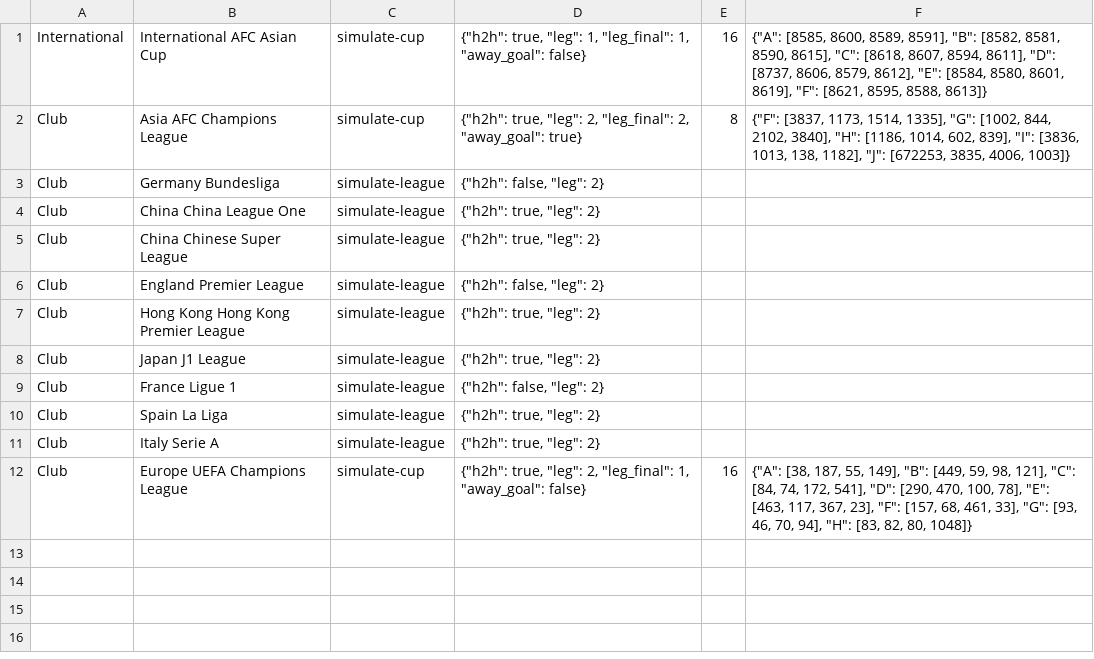
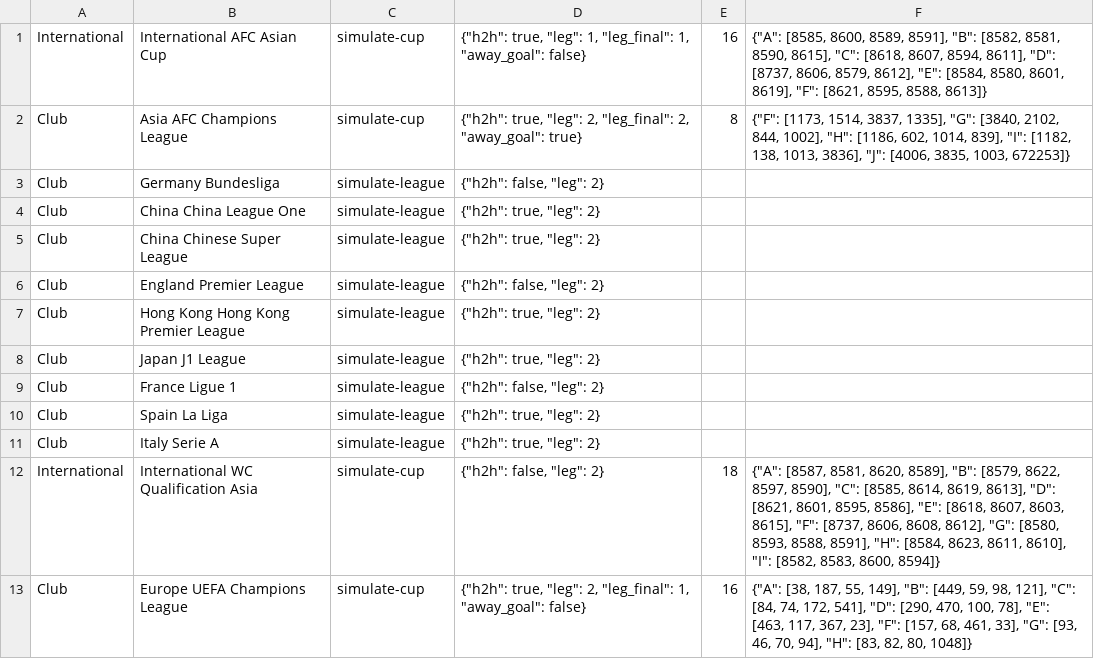
Before and after one commit to tanjt107/football-prediction, a CSV file: manual_files/simulation_params.csv, drawn as a sheet.

```diff
--- a/manual_files/simulation_params.csv
+++ b/manual_files/simulation_params.csv
@@ -1,3 +1,3 @@
 International,International AFC Asian Cup,simulate-cup,"{""h2h"": true, ""leg"": 1, ""leg_final"": 1, ""away_goal"": false}",16,"{""A"": [8585, 8600, 8589, 8591], ""B"": [8582, 8581, 8590, 8615], ""C"": [8618, 8607, 8594, 8611], ""D"": [8737, 8606, 8579, 8612], ""E"": [8584, 8580, 8601, 8619], ""F"": [8621, 8595, 8588, 8613]}",
-Club,Asia AFC Champions League,simulate-cup,"{""h2h"": true, ""leg"": 2, ""leg_final"": 2, ""away_goal"": true}",8,"{""F"": [3837, 1173, 1514, 1335], ""G"": [1002, 844, 2102, 3840], ""H"": [1186, 1014, 602, 839], ""I"": [3836, 1013, 138, 1182], ""J"": [672253, 3835, 4006, 1003]}",
+Club,Asia AFC Champions League,simulate-cup,"{""h2h"": true, ""leg"": 2, ""leg_final"": 2, ""away_goal"": true}",8,"{""F"": [1173, 1514, 3837, 1335], ""G"": [3840, 2102, 844, 1002], ""H"": [1186, 602, 1014, 839], ""I"": [1182, 138, 1013, 3836], ""J"": [4006, 3835, 1003, 672253]}",
 Club,Germany Bundesliga,simulate-league,"{""h2h"": false, ""leg"": 2}",,,
@@ -11,2 +11,3 @@ Club,Spain La Liga,simulate-league,"{""h2h"": true, ""leg"": 2}",,,
 Club,Italy Serie A,simulate-league,"{""h2h"": true, ""leg"": 2}",,,
+International,International WC Qualification Asia,simulate-cup,"{""h2h"": false, ""leg"": 2}",18,"{""A"": [8587, 8581, 8620, 8589], ""B"": [8579, 8622, 8597, 8590], ""C"": [8585, 8614, 8619, 8613], ""D"": [8621, 8601, 8595, 8586], ""E"": [8618, 8607, 8603, 8615], ""F"": [8737, 8606, 8608, 8612], ""G"": [8580, 8593, 8588, 8591], ""H"": [8584, 8623, 8611, 8610], ""I"": [8582, 8583, 8600, 8594]}",
 Club,Europe UEFA Champions League,simulate-cup,"{""h2h"": true, ""leg"": 2, ""leg_final"": 1, ""away_goal"": false}",16,"{""A"": [38, 187, 55, 149], ""B"": [449, 59, 98, 121], ""C"": [84, 74, 172, 541], ""D"": [290, 470, 100, 78], ""E"": [463, 117, 367, 23], ""F"": [157, 68, 461, 33], ""G"": [93, 46, 70, 94], ""H"": [83, 82, 80, 1048]}",
```
Also changed, not shown: manual_files/hkjc_teams.csv, manual_files/non_hkjc_teams.csv, 6 other files.
